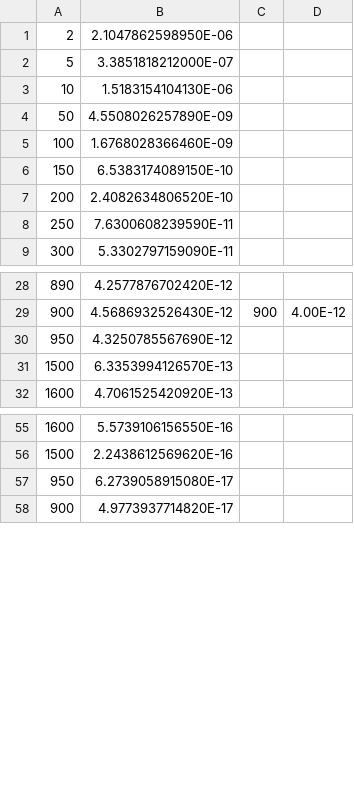
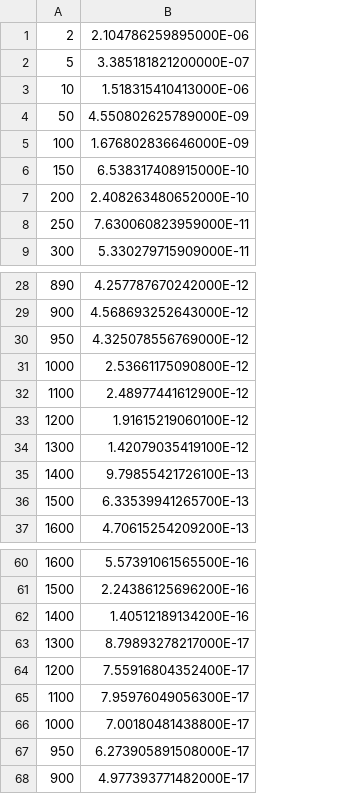
Before and after one commit to amagnan/ShipDPAnalysis, a CSV file: Exclusion/comb_Rate1.csv, drawn as a sheet; only a part is shown, gaps mark what is left out; removed rows and columns are numbered as before the commit, all else as after; the diff names each change by its address in the sheet, - before the commit and + after, or states it on an @@ line.

Commit message:
Exclusion plots are done
Comparing with the previous cases, I think those missing points can be useful in order to get more precise plot

```diff
--- a/Exclusion/comb_Rate1.csv
+++ b/Exclusion/comb_Rate1.csv
-column B, rows 1-9: 2.1047862598950E-06 | 3.3851818212000E-07 | 1.5183154104130E-06 | 4.5508026257890E-09 | 1.6768028366460E-09 | 6.5383174089150E-10 | 2.4082634806520E-10 | 7.6300608239590E-11 | 5.3302797159090E-11; rows 28-32: 4.2577876702420E-12 | 4.5686932526430E-12 | 4.3250785567690E-12 | 6.3353994126570E-13 | 4.7061525420920E-13; rows 55-58: 5.5739106156550E-16 | 2.2438612569620E-16 | 6.2739058915080E-17 | 4.9773937714820E-17
-column C, row 29: 900
-column D, row 29: 4.00E-12
+column B, rows 1-9: 2.104786259895000E-06 | 3.385181821200000E-07 | 1.518315410413000E-06 | 4.550802625789000E-09 | 1.676802836646000E-09 | 6.538317408915000E-10 | 2.408263480652000E-10 | 7.630060823959000E-11 | 5.330279715909000E-11; rows 28-30: 4.257787670242000E-12 | 4.568693252643000E-12 | 4.325078556769000E-12; rows 36-37: 6.33539941265700E-13 | 4.70615254209200E-13; rows 60-61: 5.57391061565500E-16 | 2.24386125696200E-16; rows 67-68: 6.273905891508000E-17 | 4.977393771482000E-17
+row 31: 1000 | 2.53661175090800E-12
+row 32: 1100 | 2.48977441612900E-12
+row 33: 1200 | 1.91615219060100E-12
+row 34: 1300 | 1.42079035419100E-12
+row 35: 1400 | 9.79855421726100E-13
+row 62: 1400 | 1.40512189134200E-16
+row 63: 1300 | 8.79893278217000E-17
+row 64: 1200 | 7.55916804352400E-17
+row 65: 1100 | 7.95976049056300E-17
+row 66: 1000 | 7.00180481438800E-17
```
Also changed, not shown: Exclusion/comb_Rate2.csv, Exclusion/meson_Rate1.csv, 15 other files.
